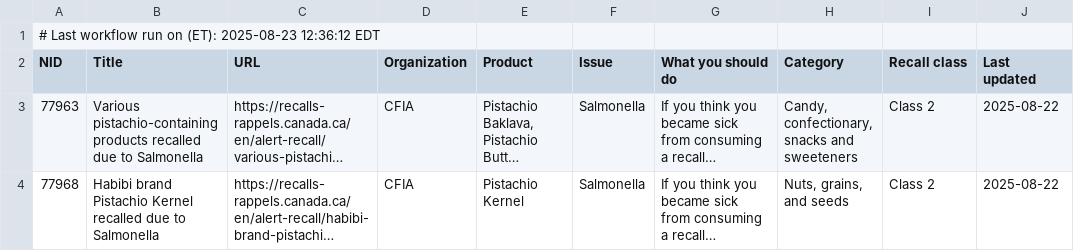
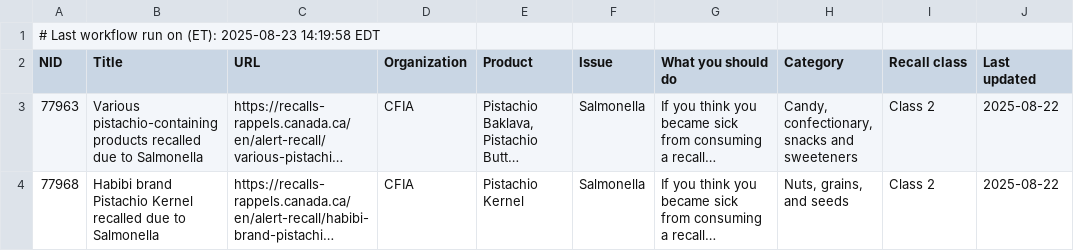
Before and after one commit to smillagallegos/PortfolioDataProjects, a CSV file: CFIA Food Recalls Project/recalls/processed_cfia_food_recalls.csv, drawn as a sheet; only a part is shown; long unchanged cells end in …; the diff names each change by its address in the sheet, - before the commit and + after, or states it on an @@ line.

```diff
--- a/CFIA Food Recalls Project/recalls/processed_cfia_food_recalls.csv
+++ b/CFIA Food Recalls Project/recalls/processed_cfia_food_recalls.csv
-A1 (NID): …(ET): 2025-08-23 12:36:12 EDT
+A1 (NID): …(ET): 2025-08-23 14:19:58 EDT
```
Also changed, not shown: CFIA Food Recalls Project/recalls/cfia_food_recalls.csv, 1 other file.
